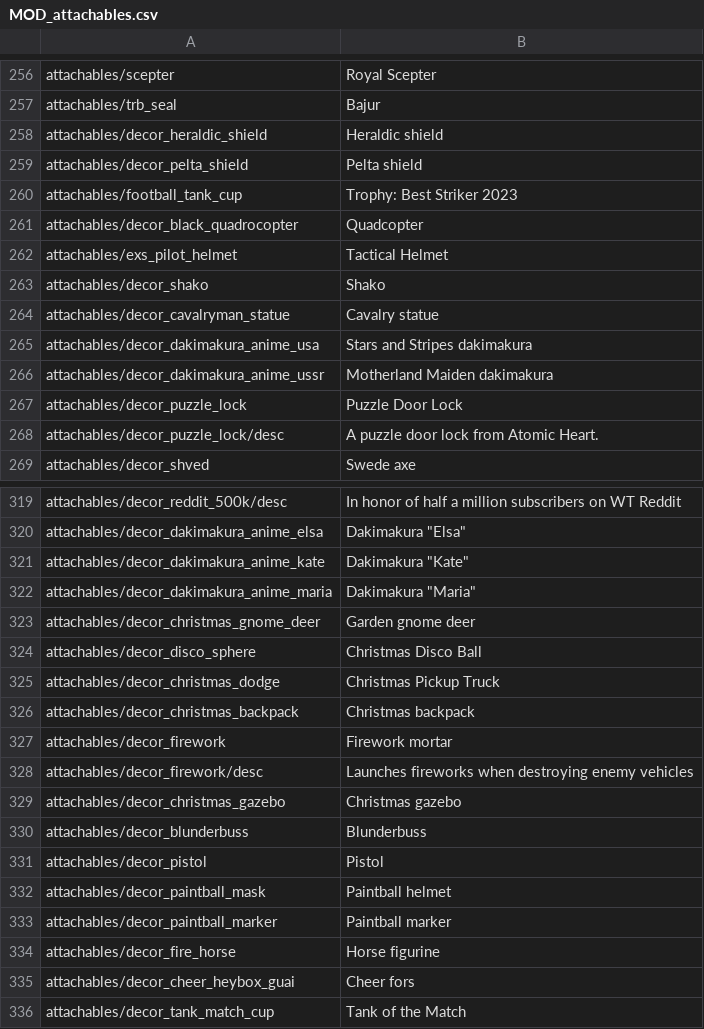
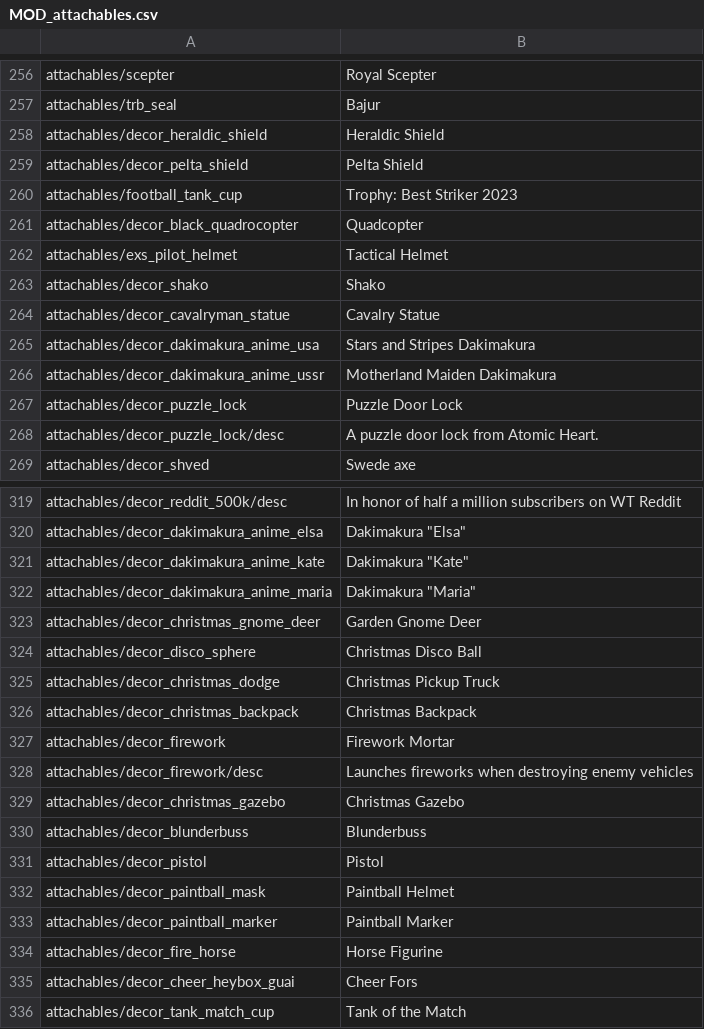
Before and after one commit to kleinerPanzer/WT-Custom-Localization, a CSV file: MOD_attachables.csv, drawn as a sheet; only a part is shown, gaps mark what is left out; the diff covers the shown part only.

Commit message:
minor attachables tweaks

```diff
--- a/MOD_attachables.csv
+++ b/MOD_attachables.csv
@@ -257,4 +257,4 @@ attachables/scepter;Royal Scepter;
 attachables/trb_seal;Bajur;
-attachables/decor_heraldic_shield;Heraldic shield;
-attachables/decor_pelta_shield;Pelta shield;
+attachables/decor_heraldic_shield;Heraldic Shield;
+attachables/decor_pelta_shield;Pelta Shield;
 attachables/football_tank_cup;Trophy: Best Striker 2023;
@@ -263,5 +263,5 @@ attachables/exs_pilot_helmet;Tactical Helmet;
 attachables/decor_shako;Shako;
-attachables/decor_cavalryman_statue;Cavalry statue;
-attachables/decor_dakimakura_anime_usa;Stars and Stripes dakimakura;
-attachables/decor_dakimakura_anime_ussr;Motherland Maiden dakimakura;
+attachables/decor_cavalryman_statue;Cavalry Statue;
+attachables/decor_dakimakura_anime_usa;Stars and Stripes Dakimakura;
+attachables/decor_dakimakura_anime_ussr;Motherland Maiden Dakimakura;
 attachables/decor_puzzle_lock;Puzzle Door Lock;
@@ -322,15 +322,15 @@ attachables/decor_dakimakura_anime_kate;Dakimakura "Kate"
 attachables/decor_dakimakura_anime_maria;Dakimakura "Maria"
-attachables/decor_christmas_gnome_deer;Garden gnome deer
+attachables/decor_christmas_gnome_deer;Garden Gnome Deer
 attachables/decor_disco_sphere;Christmas Disco Ball
 attachables/decor_christmas_dodge;Christmas Pickup Truck
-attachables/decor_christmas_backpack;Christmas backpack
-attachables/decor_firework;Firework mortar
+attachables/decor_christmas_backpack;Christmas Backpack
+attachables/decor_firework;Firework Mortar
 attachables/decor_firework/desc;Launches fireworks when destroying enemy vehicles
-attachables/decor_christmas_gazebo;Christmas gazebo
+attachables/decor_christmas_gazebo;Christmas Gazebo
 attachables/decor_blunderbuss;Blunderbuss
 attachables/decor_pistol;Pistol
-attachables/decor_paintball_mask;Paintball helmet
-attachables/decor_paintball_marker;Paintball marker
-attachables/decor_fire_horse;Horse figurine
-attachables/decor_cheer_heybox_guai;Cheer fors
+attachables/decor_paintball_mask;Paintball Helmet
+attachables/decor_paintball_marker;Paintball Marker
+attachables/decor_fire_horse;Horse Figurine
+attachables/decor_cheer_heybox_guai;Cheer Fors
 attachables/decor_tank_match_cup;Tank of the Match
```
Also changed, not shown: 12 edited cells elsewhere in this file.
